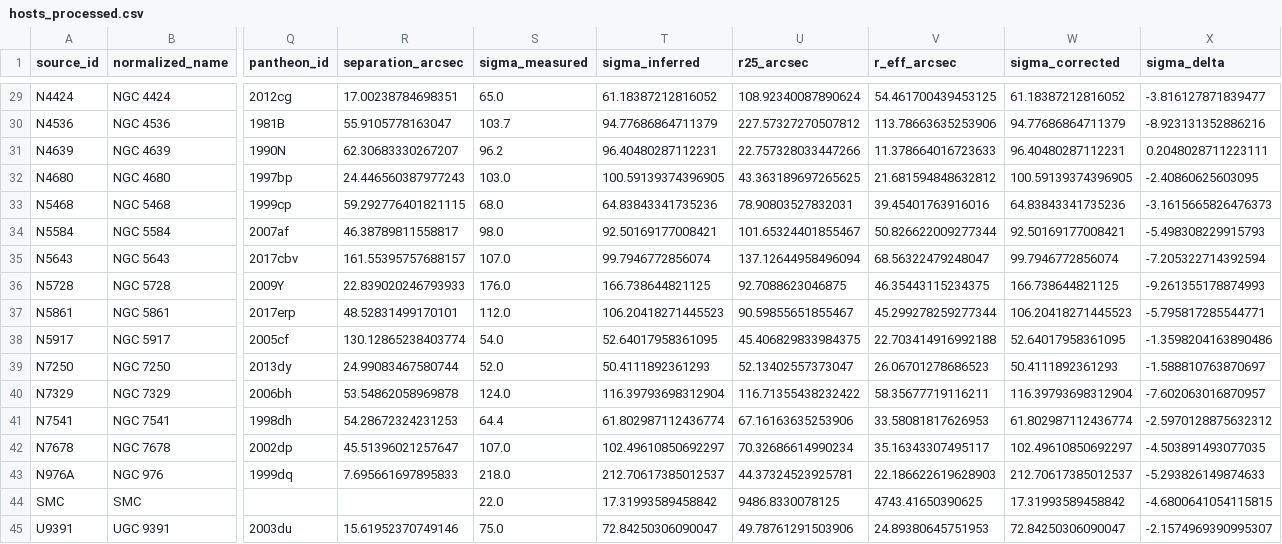
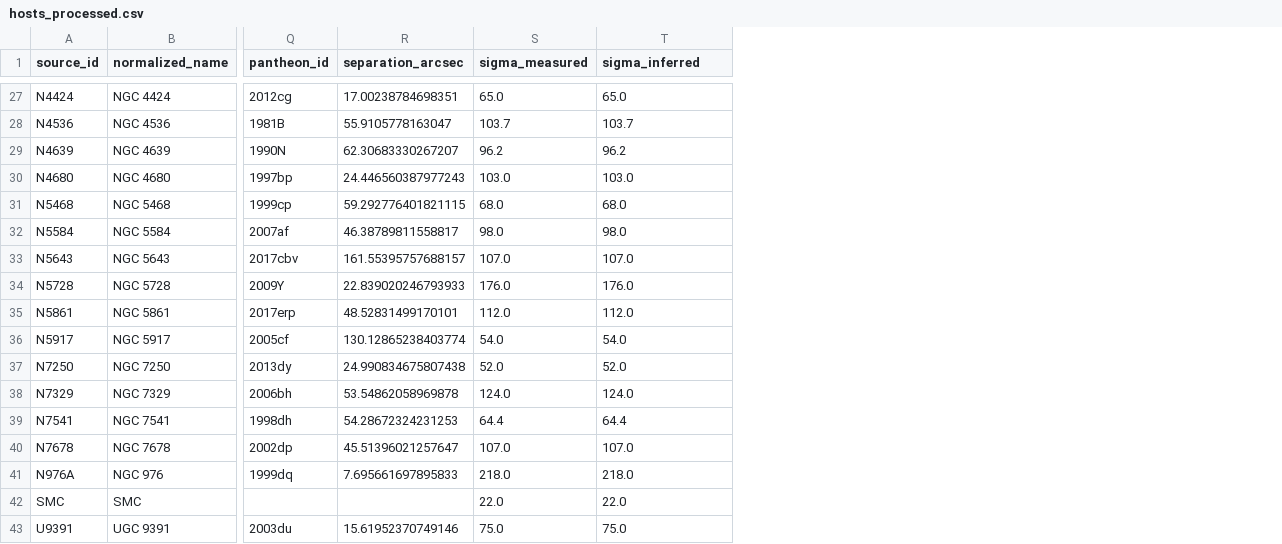
Before and after one commit to matthewsmawfield/TEP-H0, a CSV file: data/processed/hosts_processed.csv, drawn as a sheet; only a part is shown, gaps mark what is left out; removed rows and columns are numbered as before the commit, all else as after; the diff covers the shown part only; the diff names each change by its address in the sheet, - before the commit and + after, or states it on an @@ line.

```diff
--- a/data/processed/hosts_processed.csv
+++ b/data/processed/hosts_processed.csv
-column U (r25_arcsec), rows 29-45: 108.92340087890624 | 227.57327270507812 | 22.757328033447266 | 43.363189697265625 | 78.90803527832031 | 101.65324401855467 | 137.12644958496094 | 92.7088623046875 | 90.59855651855467 | 45.406829833984375 | 52.13402557373047 | 116.71355438232422 | 67.16163635253906 | 70.32686614990234 | 44.37324523925781 | 9486.8330078125 | 49.78761291503906
-column V (r_eff_arcsec), rows 29-45: 54.461700439453125 | 113.78663635253906 | 11.378664016723633 | 21.681594848632812 | 39.45401763916016 | 50.826622009277344 | 68.56322479248047 | 46.35443115234375 | 45.299278259277344 | 22.703414916992188 | 26.06701278686523 | 58.35677719116211 | 33.58081817626953 | 35.16343307495117 | 22.186622619628903 | 4743.41650390625 | 24.89380645751953
-column W (sigma_corrected), rows 29-45: 61.18387212816052 | 94.77686864711379 | 96.40480287112231 | 100.59139374396905 | 64.83843341735236 | 92.50169177008421 | 99.7946772856074 | 166.738644821125 | 106.20418271445523 | 52.64017958361095 | 50.4111892361293 | 116.39793698312904 | 61.802987112436774 | 102.49610850692297 | 212.70617385012537 | 17.31993589458842 | 72.84250306090047
-column X (sigma_delta), rows 29-45: -3.816127871839477 | -8.923131352886216 | 0.2048028711223111 | -2.40860625603095 | -3.1615665826476373 | -5.498308229915793 | -7.205322714392594 | -9.261355178874993 | -5.795817285544771 | -1.3598204163890486 | -1.588810763870697 | -7.602063016870957 | -2.5970128875632312 | -4.503891493077035 | -5.293826149874633 | -4.6800641054115815 | -2.1574969390995307
-T27 (sigma_inferred): 61.18387212816052
+T27 (sigma_inferred): 65.0
-T28 (sigma_inferred): 94.77686864711379
+T28 (sigma_inferred): 103.7
-T29 (sigma_inferred): 96.40480287112231
+T29 (sigma_inferred): 96.2
-T30 (sigma_inferred): 100.59139374396905
+T30 (sigma_inferred): 103.0
-T31 (sigma_inferred): 64.83843341735236
+T31 (sigma_inferred): 68.0
-T32 (sigma_inferred): 92.50169177008421
+T32 (sigma_inferred): 98.0
-T33 (sigma_inferred): 99.7946772856074
+T33 (sigma_inferred): 107.0
-T34 (sigma_inferred): 166.738644821125
+T34 (sigma_inferred): 176.0
-T35 (sigma_inferred): 106.20418271445523
+T35 (sigma_inferred): 112.0
-T36 (sigma_inferred): 52.64017958361095
+T36 (sigma_inferred): 54.0
-R37 (separation_arcsec): 24.99083467580744
+R37 (separation_arcsec): 24.990834675807438
-T37 (sigma_inferred): 50.4111892361293
+T37 (sigma_inferred): 52.0
-T38 (sigma_inferred): 116.39793698312904
+T38 (sigma_inferred): 124.0
-T39 (sigma_inferred): 61.802987112436774
+T39 (sigma_inferred): 64.4
-T40 (sigma_inferred): 102.49610850692297
+T40 (sigma_inferred): 107.0
-T41 (sigma_inferred): 212.70617385012537
+T41 (sigma_inferred): 218.0
-T42 (sigma_inferred): 17.31993589458842
+T42 (sigma_inferred): 22.0
-T43 (sigma_inferred): 72.84250306090047
+T43 (sigma_inferred): 75.0
```
Also changed, not shown: 2 removed rows and 25 edited cells elsewhere in this file, 2 other files.
